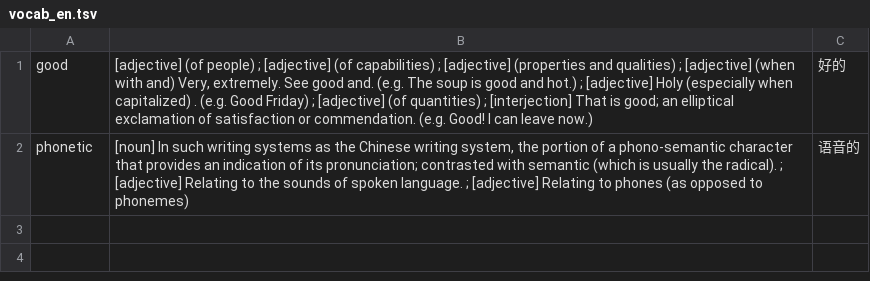
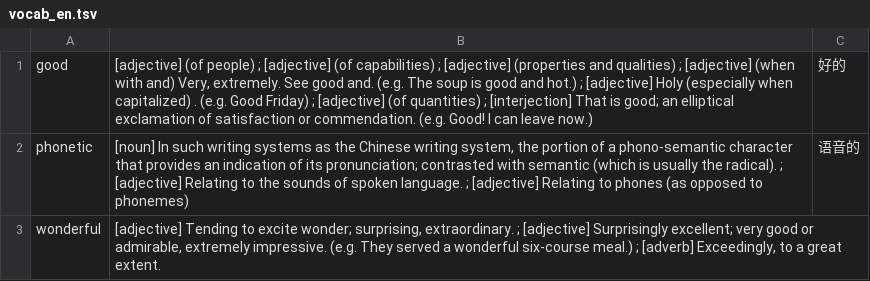
Before and after one commit to kevintianbalance/anki-vocab, a TSV file: vocab_en.tsv, drawn as a sheet; the diff names each change by its address in the sheet, - before the commit and + after, or states it on an @@ line.

```diff
--- a/vocab_en.tsv
+++ b/vocab_en.tsv
+row 3: wonderful | [adjective] Tending to excite wonder; surprising, extraordinary. ; [adjective] Surprisingly excellent; very good or admirable, extremely impressive. (e.g. They served a wonderful six-course meal.) ; [adverb] Exceedingly, to a great extent.
```
Also changed, not shown: vocab_sv.tsv, 2 other files.
